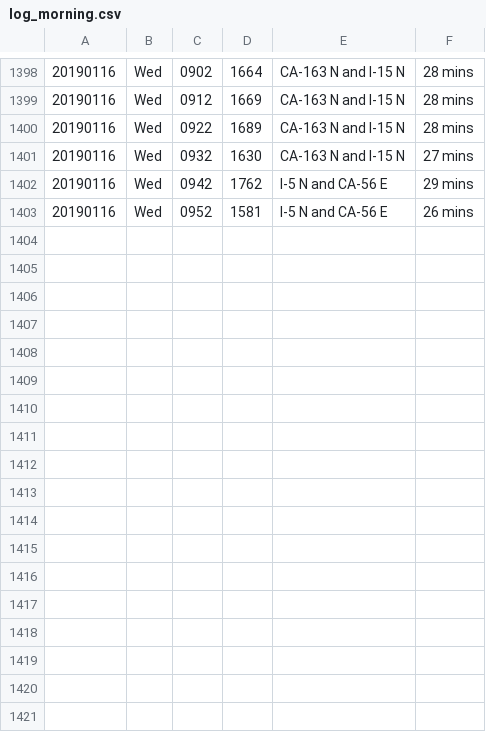
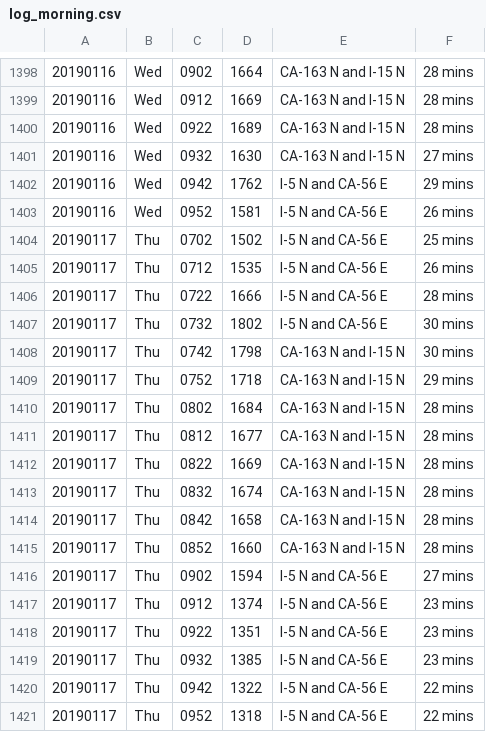
Before and after one commit to jamesarmenta/commute-time, a CSV file: log_morning.csv, drawn as a sheet; only a part is shown, gaps mark what is left out; the diff names each change by its address in the sheet, - before the commit and + after, or states it on an @@ line.

Commit message:
Commute data and updated averages for 20190117

```diff
--- a/log_morning.csv
+++ b/log_morning.csv
+row 1404: 20190117 | Thu | 0702 | 1502 | I-5 N and CA-56 E | 25 mins
+row 1405: 20190117 | Thu | 0712 | 1535 | I-5 N and CA-56 E | 26 mins
+row 1406: 20190117 | Thu | 0722 | 1666 | I-5 N and CA-56 E | 28 mins
+row 1407: 20190117 | Thu | 0732 | 1802 | I-5 N and CA-56 E | 30 mins
+row 1408: 20190117 | Thu | 0742 | 1798 | CA-163 N and I-15 N | 30 mins
+row 1409: 20190117 | Thu | 0752 | 1718 | CA-163 N and I-15 N | 29 mins
+row 1410: 20190117 | Thu | 0802 | 1684 | CA-163 N and I-15 N | 28 mins
+row 1411: 20190117 | Thu | 0812 | 1677 | CA-163 N and I-15 N | 28 mins
+row 1412: 20190117 | Thu | 0822 | 1669 | CA-163 N and I-15 N | 28 mins
+row 1413: 20190117 | Thu | 0832 | 1674 | CA-163 N and I-15 N | 28 mins
+row 1414: 20190117 | Thu | 0842 | 1658 | CA-163 N and I-15 N | 28 mins
+row 1415: 20190117 | Thu | 0852 | 1660 | CA-163 N and I-15 N | 28 mins
+row 1416: 20190117 | Thu | 0902 | 1594 | I-5 N and CA-56 E | 27 mins
+row 1417: 20190117 | Thu | 0912 | 1374 | I-5 N and CA-56 E | 23 mins
+row 1418: 20190117 | Thu | 0922 | 1351 | I-5 N and CA-56 E | 23 mins
+row 1419: 20190117 | Thu | 0932 | 1385 | I-5 N and CA-56 E | 23 mins
+row 1420: 20190117 | Thu | 0942 | 1322 | I-5 N and CA-56 E | 22 mins
+row 1421: 20190117 | Thu | 0952 | 1318 | I-5 N and CA-56 E | 22 mins
```
Also changed, not shown: 1 other file.
